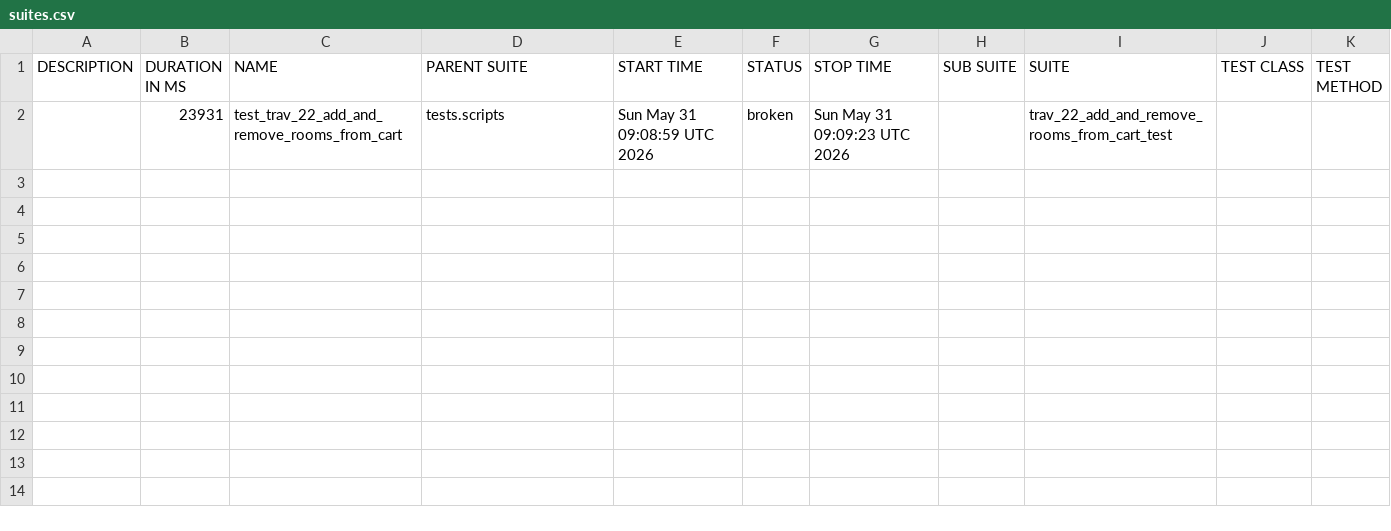
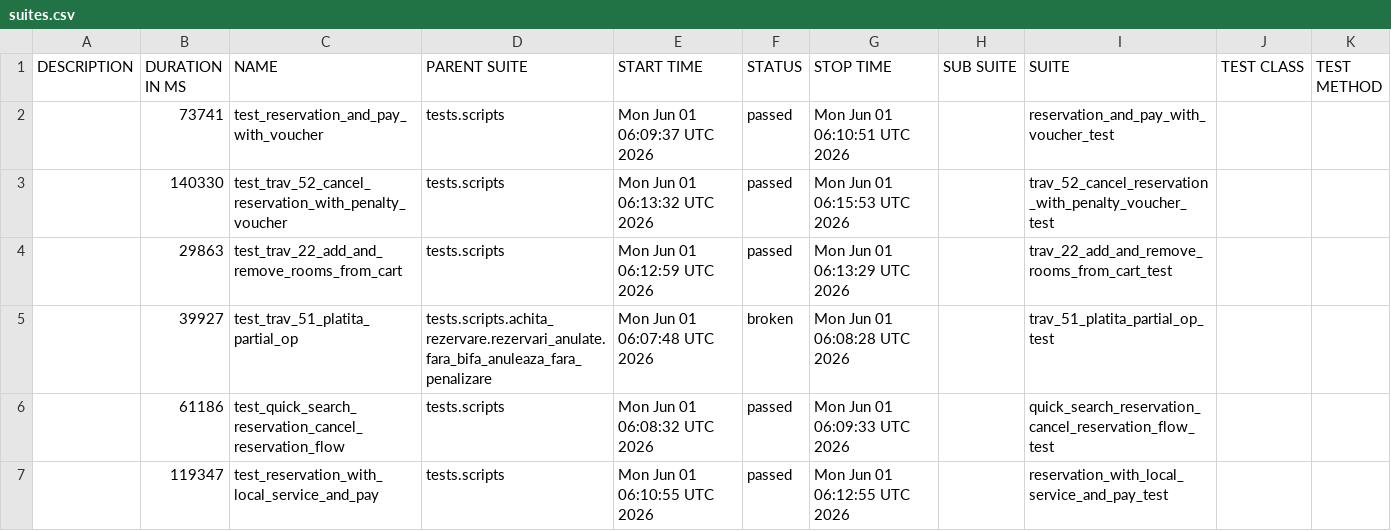
Before and after one commit to gabrielfilipwesrom/qa-reports, a CSV file: data/suites.csv, drawn as a sheet.

```diff
--- a/data/suites.csv
+++ b/data/suites.csv
@@ -1,2 +1,7 @@
 "DESCRIPTION","DURATION IN MS","NAME","PARENT SUITE","START TIME","STATUS","STOP TIME","SUB SUITE","SUITE","TEST CLASS","TEST METHOD"
-"","23931","test_trav_22_add_and_remove_rooms_from_cart","tests.scripts","Sun May 31 09:08:59 UTC 2026","broken","Sun May 31 09:09:23 UTC 2026","","trav_22_add_and_remove_rooms_from_cart_test","",""
+"","73741","test_reservation_and_pay_with_voucher","tests.scripts","Mon Jun 01 06:09:37 UTC 2026","passed","Mon Jun 01 06:10:51 UTC 2026","","reservation_and_pay_with_voucher_test","",""
+"","140330","test_trav_52_cancel_reservation_with_penalty_voucher","tests.scripts","Mon Jun 01 06:13:32 UTC 2026","passed","Mon Jun 01 06:15:53 UTC 2026","","trav_52_cancel_reservation_with_penalty_voucher_test","",""
+"","29863","test_trav_22_add_and_remove_rooms_from_cart","tests.scripts","Mon Jun 01 06:12:59 UTC 2026","passed","Mon Jun 01 06:13:29 UTC 2026","","trav_22_add_and_remove_rooms_from_cart_test","",""
+"","39927","test_trav_51_platita_partial_op","tests.scripts.achita_rezervare.rezervari_anulate.fara_bifa_anuleaza_fara_penalizare","Mon Jun 01 06:07:48 UTC 2026","broken","Mon Jun 01 06:08:28 UTC 2026","","trav_51_platita_partial_op_test","",""
+"","61186","test_quick_search_reservation_cancel_reservation_flow","tests.scripts","Mon Jun 01 06:08:32 UTC 2026","passed","Mon Jun 01 06:09:33 UTC 2026","","quick_search_reservation_cancel_reservation_flow_test","",""
+"","119347","test_reservation_with_local_service_and_pay","tests.scripts","Mon Jun 01 06:10:55 UTC 2026","passed","Mon Jun 01 06:12:55 UTC 2026","","reservation_with_local_service_and_pay_test","",""
```
Also changed, not shown: 35 other files.
